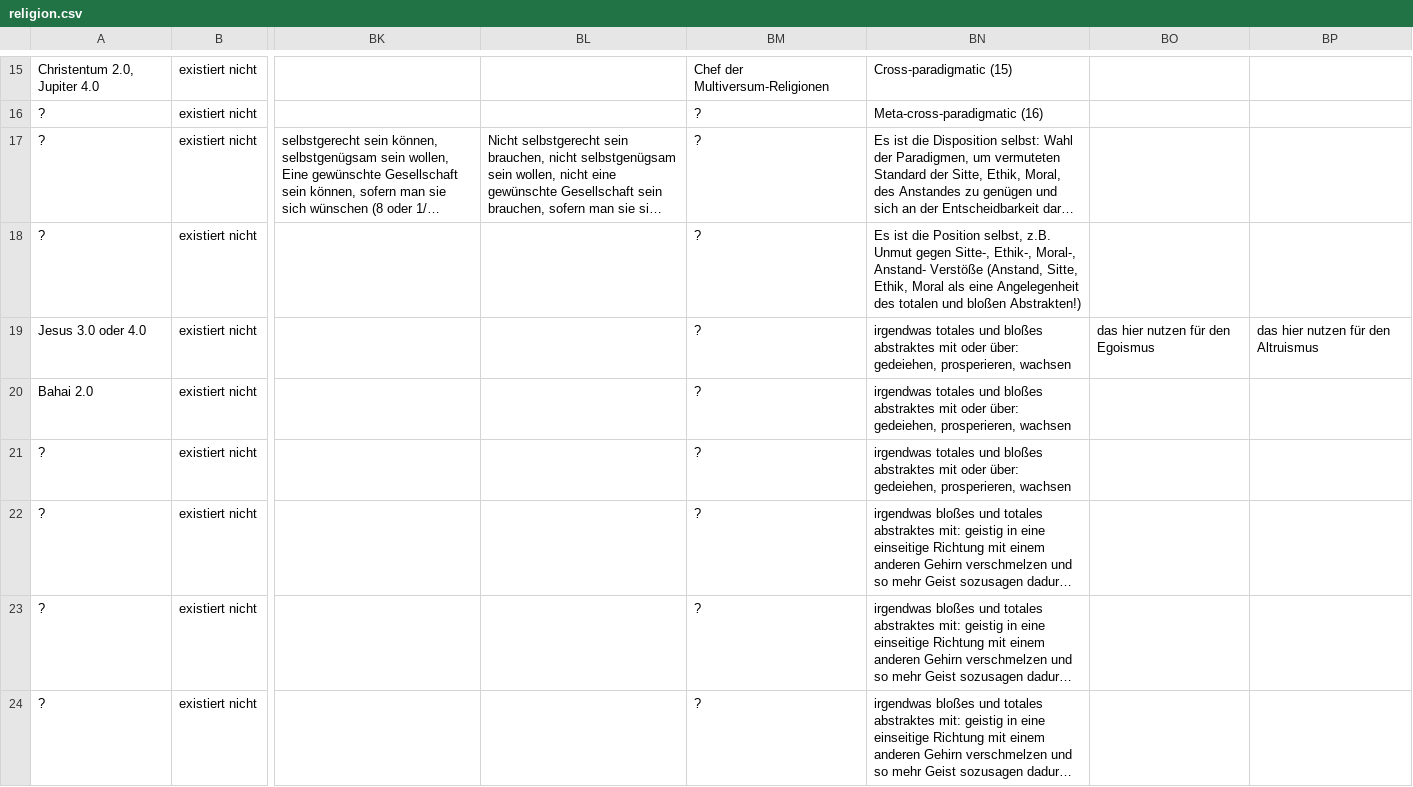
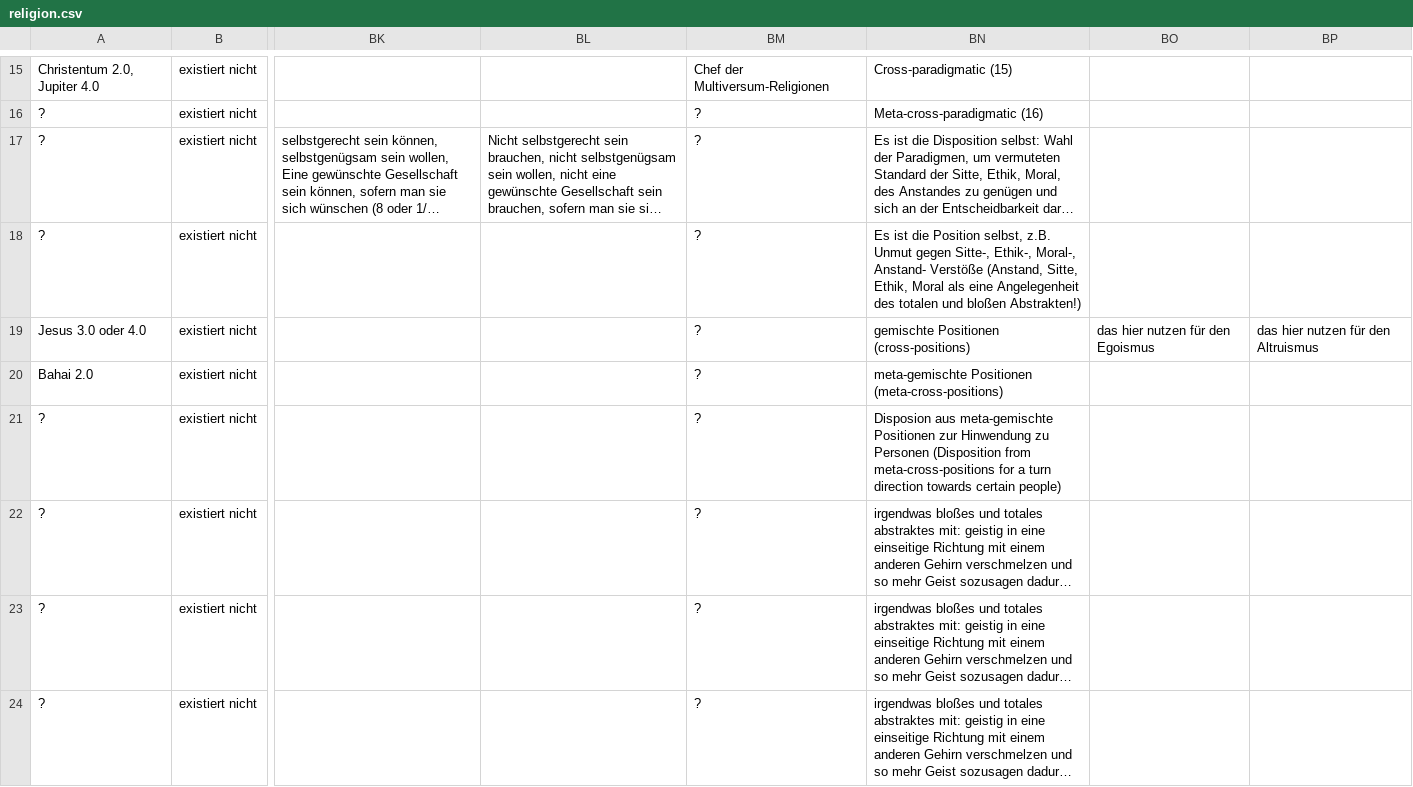
Before and after one commit to githubuser2000/reta.old.repaired, a CSV file: religion.csv, drawn as a sheet; only a part is shown, gaps mark what is left out; long unchanged cells end in …; the diff names each change by its address in the sheet, - before the commit and + after, or states it on an @@ line.

Commit message:
Mi 2. Sep 00:46:03 CEST 2020

```diff
--- a/religion.csv
+++ b/religion.csv
-BN19: irgendwas totales und bloßes abstraktes mit oder über: gedeiehen, prosperieren, wachsen
+BN19: gemischte Positionen (cross-positions)
-BN20: irgendwas totales und bloßes abstraktes mit oder über: gedeiehen, prosperieren, wachsen
+BN20: meta-gemischte Positionen (meta-cross-positions)
-BN21: irgendwas totales und bloßes abstraktes mit oder über: gedeiehen, prosperieren, wachsen
+BN21: Disposion aus meta-gemischte Positionen zur Hinwendung zu Personen (Disposition from meta-cross-positions for a turn direction towards certain people)
```
